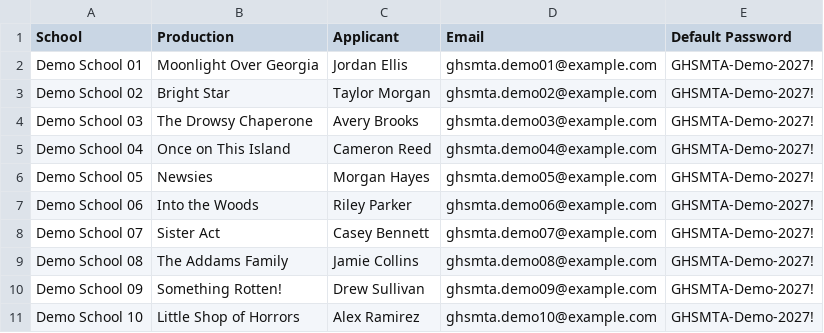
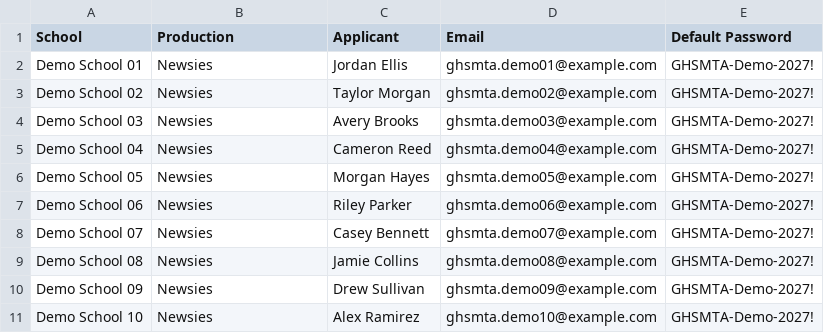
Before and after one commit to maddi-ship-it/ghsmta-portal, a CSV file: data/2026-2027-demo-school-logins.csv, drawn as a sheet.

Commit message:
Import complete Newsies demo application data

```diff
--- a/data/2026-2027-demo-school-logins.csv
+++ b/data/2026-2027-demo-school-logins.csv
@@ -1,11 +1,11 @@
 School,Production,Applicant,Email,Default Password
-Demo School 01,Moonlight Over Georgia,Jordan Ellis,ghsmta.demo01@example.com,GHSMTA-Demo-2027!
-Demo School 02,Bright Star,Taylor Morgan,ghsmta.demo02@example.com,GHSMTA-Demo-2027!
-Demo School 03,The Drowsy Chaperone,Avery Brooks,ghsmta.demo03@example.com,GHSMTA-Demo-2027!
-Demo School 04,Once on This Island,Cameron Reed,ghsmta.demo04@example.com,GHSMTA-Demo-2027!
+Demo School 01,Newsies,Jordan Ellis,ghsmta.demo01@example.com,GHSMTA-Demo-2027!
+Demo School 02,Newsies,Taylor Morgan,ghsmta.demo02@example.com,GHSMTA-Demo-2027!
+Demo School 03,Newsies,Avery Brooks,ghsmta.demo03@example.com,GHSMTA-Demo-2027!
+Demo School 04,Newsies,Cameron Reed,ghsmta.demo04@example.com,GHSMTA-Demo-2027!
 Demo School 05,Newsies,Morgan Hayes,ghsmta.demo05@example.com,GHSMTA-Demo-2027!
-Demo School 06,Into the Woods,Riley Parker,ghsmta.demo06@example.com,GHSMTA-Demo-2027!
-Demo School 07,Sister Act,Casey Bennett,ghsmta.demo07@example.com,GHSMTA-Demo-2027!
-Demo School 08,The Addams Family,Jamie Collins,ghsmta.demo08@example.com,GHSMTA-Demo-2027!
-Demo School 09,Something Rotten!,Drew Sullivan,ghsmta.demo09@example.com,GHSMTA-Demo-2027!
-Demo School 10,Little Shop of Horrors,Alex Ramirez,ghsmta.demo10@example.com,GHSMTA-Demo-2027!
+Demo School 06,Newsies,Riley Parker,ghsmta.demo06@example.com,GHSMTA-Demo-2027!
+Demo School 07,Newsies,Casey Bennett,ghsmta.demo07@example.com,GHSMTA-Demo-2027!
+Demo School 08,Newsies,Jamie Collins,ghsmta.demo08@example.com,GHSMTA-Demo-2027!
+Demo School 09,Newsies,Drew Sullivan,ghsmta.demo09@example.com,GHSMTA-Demo-2027!
+Demo School 10,Newsies,Alex Ramirez,ghsmta.demo10@example.com,GHSMTA-Demo-2027!
```
Also changed, not shown: 3 other files.
